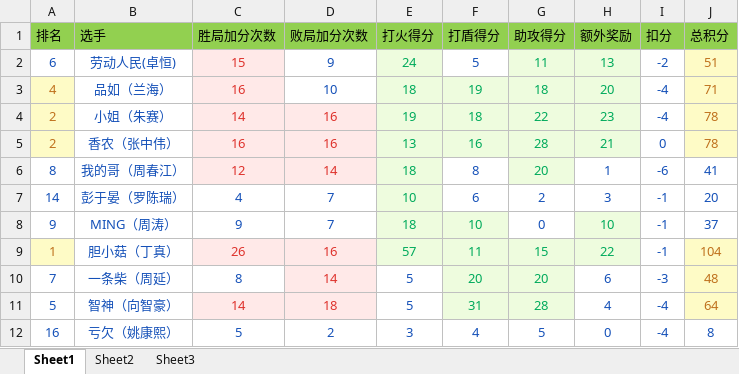
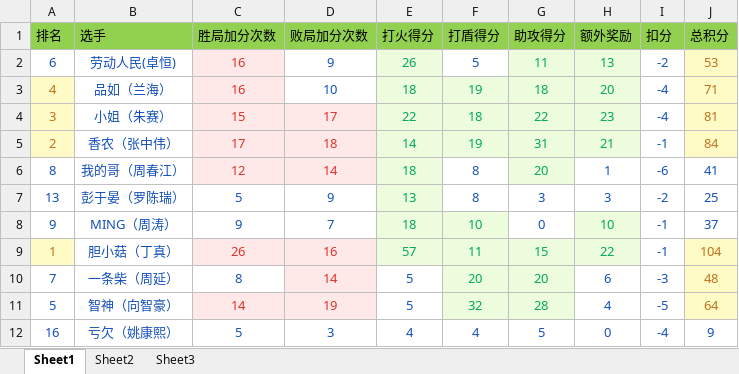
Before and after one commit to 1a2y0v0/hex_, an Excel workbook: auto_jifen.xlsx, sheet Sheet1, drawn as a sheet; only a part is shown; values as stored, in another font and other column widths than the file's, no borders; the diff covers the shown part only; the diff names each change by its address in the sheet, - before the commit and + after, or states it on an @@ line.

```diff
--- a/auto_jifen.xlsx (sheet Sheet1)
+++ b/auto_jifen.xlsx (sheet Sheet1)
-C2 (胜局加分次数): 15
+C2 (胜局加分次数): 16
-E2 (打火得分): 24
+E2 (打火得分): 26
-J2 (总积分): 51
+J2 (总积分): 53
-A4 (排名): 2
+A4 (排名): 3
-C4 (胜局加分次数): 14
+C4 (胜局加分次数): 15
-D4 (败局加分次数): 16
+D4 (败局加分次数): 17
-E4 (打火得分): 19
+E4 (打火得分): 22
-J4 (总积分): 78
+J4 (总积分): 81
-C5 (胜局加分次数): 16
+C5 (胜局加分次数): 17
-D5 (败局加分次数): 16
+D5 (败局加分次数): 18
-E5 (打火得分): 13
+E5 (打火得分): 14
-F5 (打盾得分): 16
+F5 (打盾得分): 19
-G5 (助攻得分): 28
+G5 (助攻得分): 31
-I5 (扣分): 0
+I5 (扣分): -1
-J5 (总积分): 78
+J5 (总积分): 84
-A7 (排名): 14
+A7 (排名): 13
-C7 (胜局加分次数): 4
+C7 (胜局加分次数): 5
-D7 (败局加分次数): 7
+D7 (败局加分次数): 9
-E7 (打火得分): 10
+E7 (打火得分): 13
-F7 (打盾得分): 6
+F7 (打盾得分): 8
-G7 (助攻得分): 2
+G7 (助攻得分): 3
-I7 (扣分): -1
+I7 (扣分): -2
-J7 (总积分): 20
+J7 (总积分): 25
-D11 (败局加分次数): 18
+D11 (败局加分次数): 19
-F11 (打盾得分): 31
+F11 (打盾得分): 32
-I11 (扣分): -4
+I11 (扣分): -5
-D12 (败局加分次数): 2
+D12 (败局加分次数): 3
-E12 (打火得分): 3
+E12 (打火得分): 4
-J12 (总积分): 8
+J12 (总积分): 9
```
Also changed, not shown: 26 edited cells and cell formats elsewhere in this sheet, sheet Sheet2, 2 other files.
